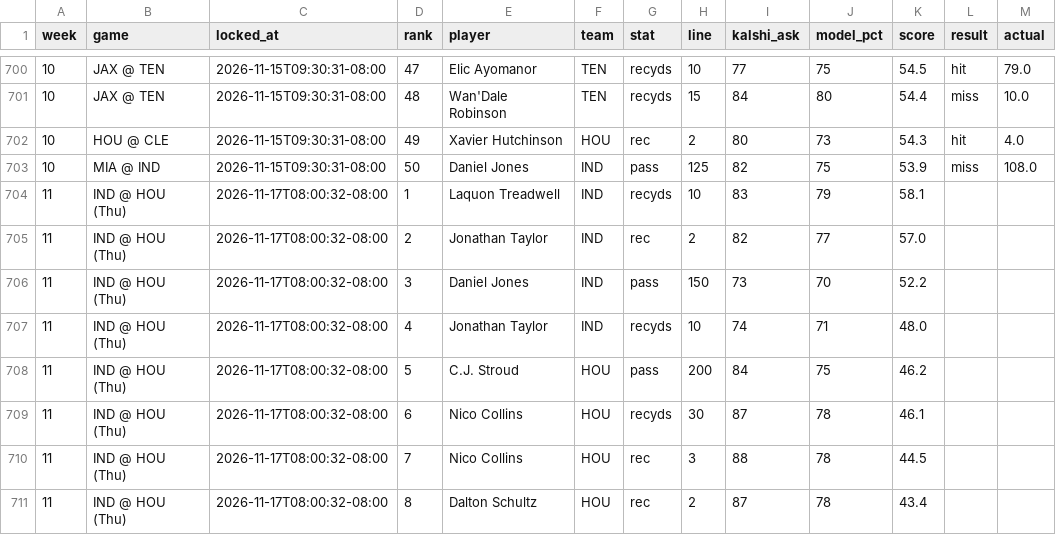
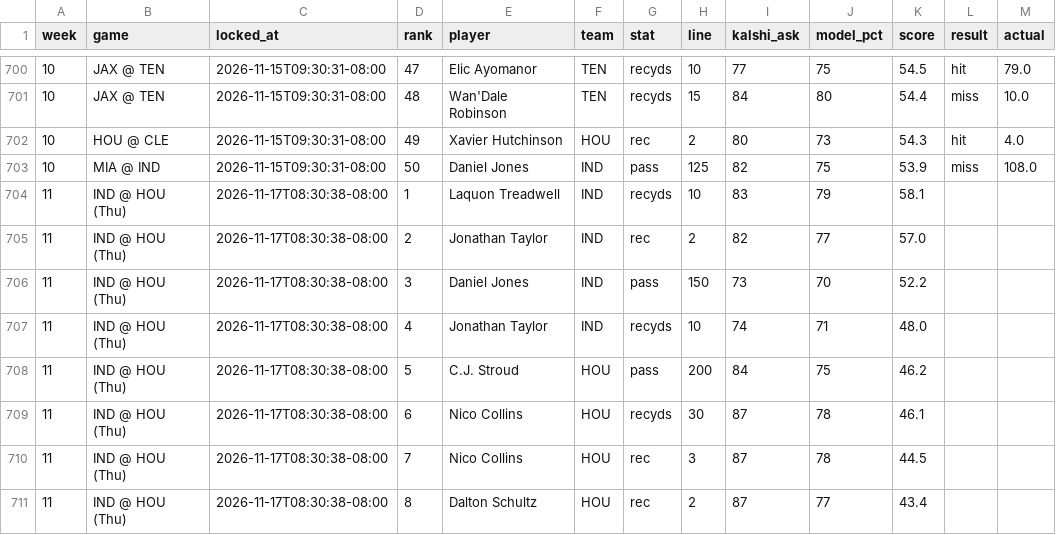
Before and after one commit to mrparkecito-droid/prop-board, a CSV file: data/locked_picks.csv, drawn as a sheet; only a part is shown, gaps mark what is left out.

```diff
--- a/data/locked_picks.csv
+++ b/data/locked_picks.csv
@@ -703,9 +703,9 @@ week,game,locked_at,rank,player,team,stat,line,kalshi_ask,model_pct,score,result
 10,MIA @ IND,2026-11-15T09:30:31-08:00,50,Daniel Jones,IND,pass,125,82,75,53.9,miss,108.0
-11,IND @ HOU (Thu),2026-11-17T08:00:32-08:00,1,Laquon Treadwell,IND,recyds,10,83,79,58.1,,
-11,IND @ HOU (Thu),2026-11-17T08:00:32-08:00,2,Jonathan Taylor,IND,rec,2,82,77,57.0,,
-11,IND @ HOU (Thu),2026-11-17T08:00:32-08:00,3,Daniel Jones,IND,pass,150,73,70,52.2,,
-11,IND @ HOU (Thu),2026-11-17T08:00:32-08:00,4,Jonathan Taylor,IND,recyds,10,74,71,48.0,,
-11,IND @ HOU (Thu),2026-11-17T08:00:32-08:00,5,C.J. Stroud,HOU,pass,200,84,75,46.2,,
-11,IND @ HOU (Thu),2026-11-17T08:00:32-08:00,6,Nico Collins,HOU,recyds,30,87,78,46.1,,
-11,IND @ HOU (Thu),2026-11-17T08:00:32-08:00,7,Nico Collins,HOU,rec,3,88,78,44.5,,
-11,IND @ HOU (Thu),2026-11-17T08:00:32-08:00,8,Dalton Schultz,HOU,rec,2,87,78,43.4,,
+11,IND @ HOU (Thu),2026-11-17T08:30:38-08:00,1,Laquon Treadwell,IND,recyds,10,83,79,58.1,,
+11,IND @ HOU (Thu),2026-11-17T08:30:38-08:00,2,Jonathan Taylor,IND,rec,2,82,77,57.0,,
+11,IND @ HOU (Thu),2026-11-17T08:30:38-08:00,3,Daniel Jones,IND,pass,150,73,70,52.2,,
+11,IND @ HOU (Thu),2026-11-17T08:30:38-08:00,4,Jonathan Taylor,IND,recyds,10,74,71,48.0,,
+11,IND @ HOU (Thu),2026-11-17T08:30:38-08:00,5,C.J. Stroud,HOU,pass,200,84,75,46.2,,
+11,IND @ HOU (Thu),2026-11-17T08:30:38-08:00,6,Nico Collins,HOU,recyds,30,87,78,46.1,,
+11,IND @ HOU (Thu),2026-11-17T08:30:38-08:00,7,Nico Collins,HOU,rec,3,87,78,44.5,,
+11,IND @ HOU (Thu),2026-11-17T08:30:38-08:00,8,Dalton Schultz,HOU,rec,2,87,77,43.4,,
```
Also changed, not shown: 7 other files.
